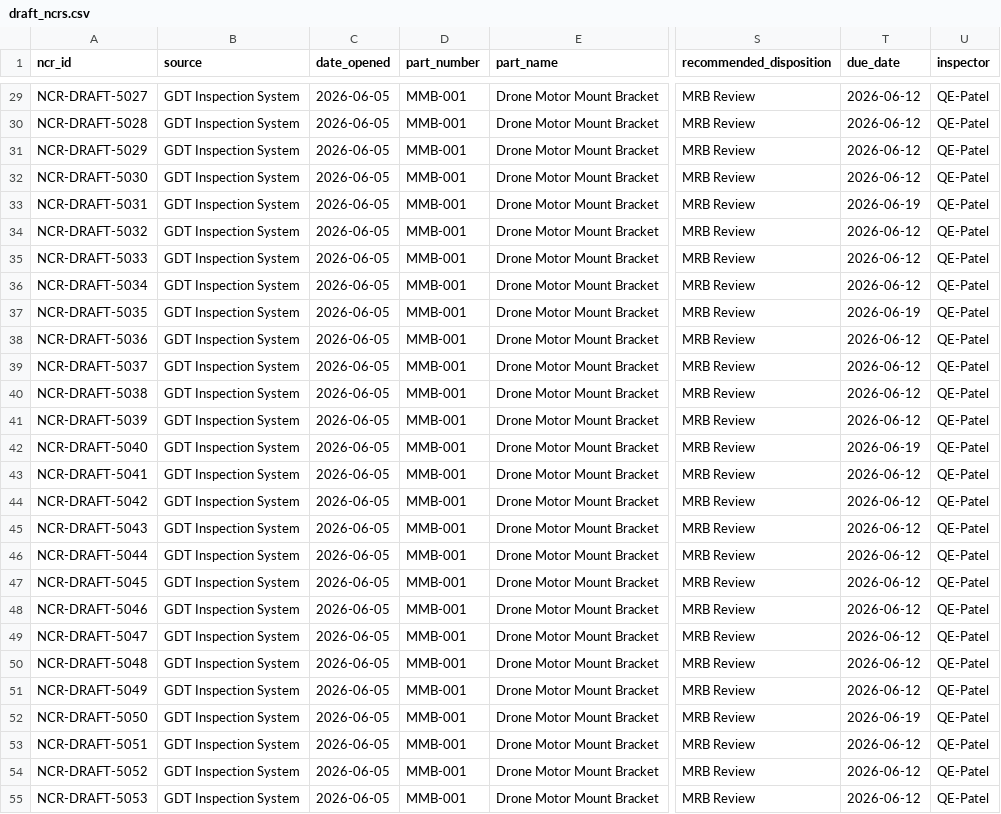
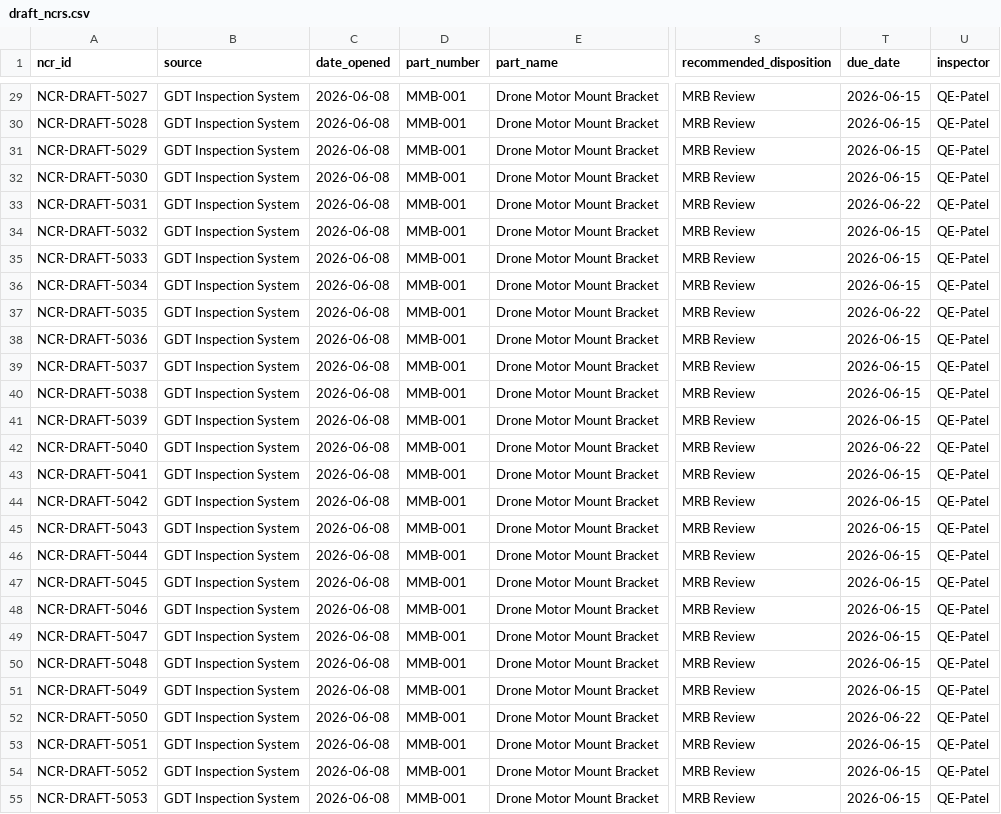
Before and after one commit to vjsiddha/Drone-Manufacturing-Quality-Portfolio, a CSV file: data/draft_ncrs.csv, drawn as a sheet; only a part is shown, gaps mark what is left out; the diff covers the shown part only; the diff names each change by its address in the sheet, - before the commit and + after, or states it on an @@ line.

```diff
--- a/data/draft_ncrs.csv
+++ b/data/draft_ncrs.csv
-C29:C55 (date_opened): 2026-06-05
+C29:C55 (date_opened): 2026-06-08
-T29:T32 (due_date): 2026-06-12
+T29:T32 (due_date): 2026-06-15
-T33 (due_date): 2026-06-19
+T33 (due_date): 2026-06-22
-T34:T36 (due_date): 2026-06-12
+T34:T36 (due_date): 2026-06-15
-T37 (due_date): 2026-06-19
+T37 (due_date): 2026-06-22
-T38:T41 (due_date): 2026-06-12
+T38:T41 (due_date): 2026-06-15
-T42 (due_date): 2026-06-19
+T42 (due_date): 2026-06-22
-T43:T51 (due_date): 2026-06-12
+T43:T51 (due_date): 2026-06-15
-T52 (due_date): 2026-06-19
+T52 (due_date): 2026-06-22
-T53:T55 (due_date): 2026-06-12
+T53:T55 (due_date): 2026-06-15
```
Also changed, not shown: 124 edited cells elsewhere in this file, data/propulsion_fmea.csv, 21 other files.
